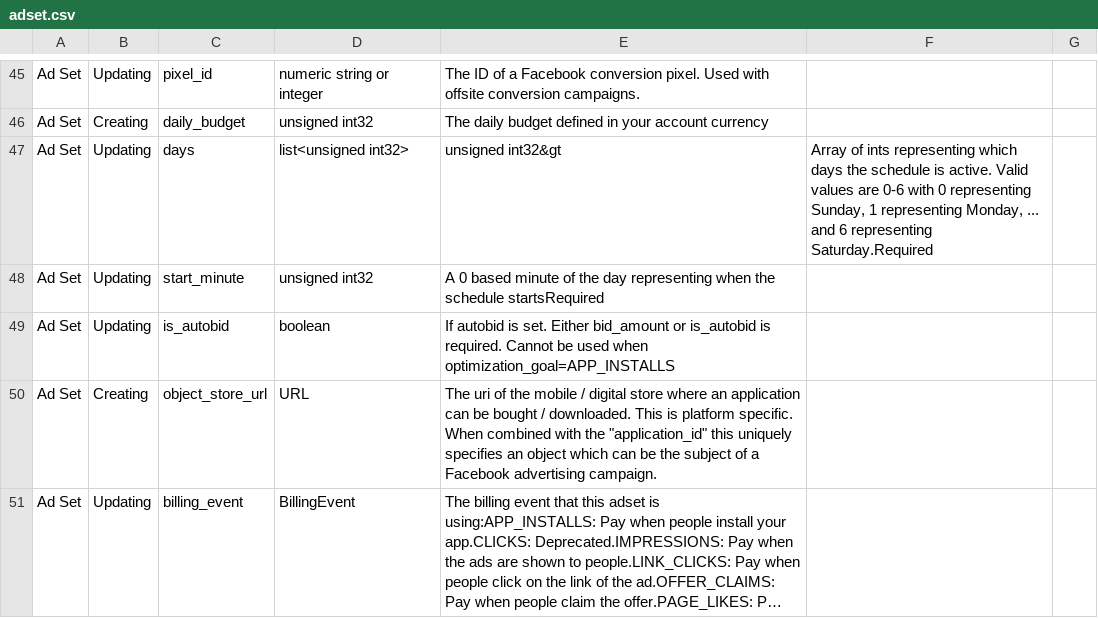
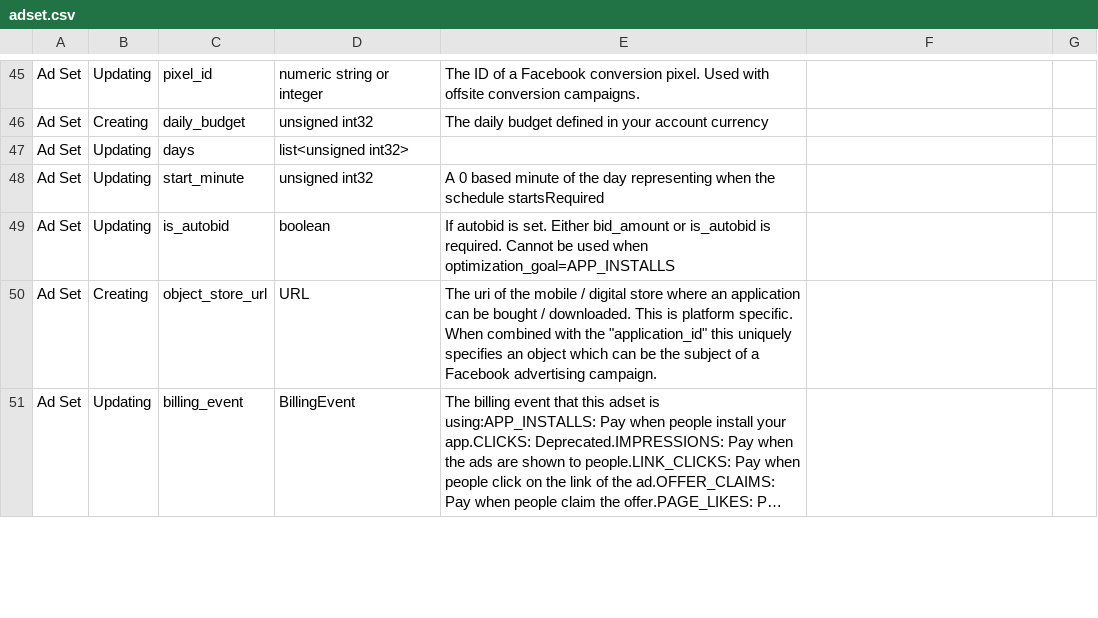
Before and after one commit to glutamate/fb, a CSV file: gen/data/adset.csv, drawn as a sheet; only a part is shown, gaps mark what is left out; long unchanged cells end in …; the diff covers the shown part only.

Commit message:
Fix character escaping/quoting weirdness in adset.csv

```diff
--- a/gen/data/adset.csv
+++ b/gen/data/adset.csv
@@ -46,3 +46,3 @@ Ad Set,Updating,pixel_id,numeric string or integer,The ID of a Facebook conversi
 Ad Set,Creating,daily_budget,unsigned int32,The daily budget defined in your account currency,,
-Ad Set,Updating,days,list<unsigned int32>,unsigned int32&gt,"Array of ints representing which days the schedule is active. Valid values are 0-6 with 0 representing Sunday, 1 representing Monday, ... and 6 representing Saturday.Required",
+Ad Set,Updating,days,list<unsigned int32>,,,
 Ad Set,Updating,start_minute,unsigned int32,A 0 based minute of the day representing when the schedule startsRequired,,
```
Also changed, not shown: 2 added rows and 25 edited cells elsewhere in this file.
